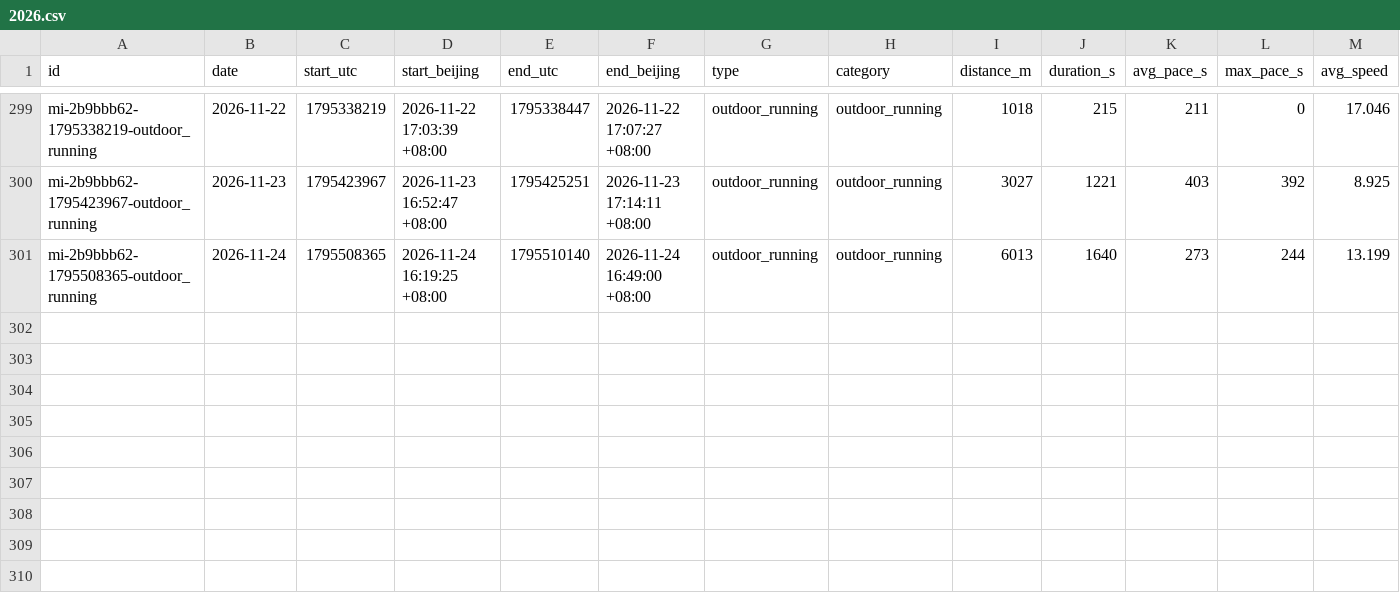
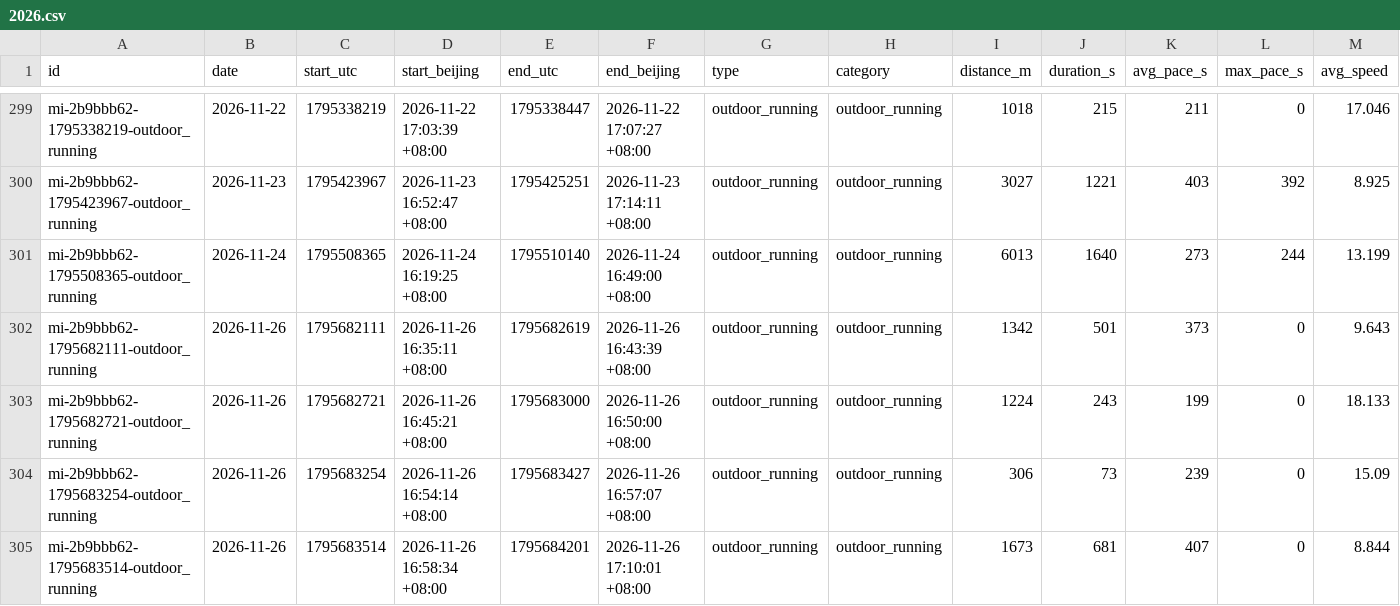
Before and after one commit to 2061969365/sport-db, a CSV file: data/workouts/2026.csv, drawn as a sheet; only a part is shown, gaps mark what is left out; rows hold the shown columns only; the diff names each change by its address in the sheet, - before the commit and + after, or states it on an @@ line.

```diff
--- a/data/workouts/2026.csv
+++ b/data/workouts/2026.csv
+row 302: mi-2b9bbb62-1795682111-outdoor_running | 2026-11-26 | 1795682111 | 2026-11-26 16:35:11 +08:00 | 1795682619 | 2026-11-26 16:43:39 +08:00 | outdoor_running | outdoor_running | 1342 | 501 | 373 | 0 | 9.643
+row 303: mi-2b9bbb62-1795682721-outdoor_running | 2026-11-26 | 1795682721 | 2026-11-26 16:45:21 +08:00 | 1795683000 | 2026-11-26 16:50:00 +08:00 | outdoor_running | outdoor_running | 1224 | 243 | 199 | 0 | 18.133
+row 304: mi-2b9bbb62-1795683254-outdoor_running | 2026-11-26 | 1795683254 | 2026-11-26 16:54:14 +08:00 | 1795683427 | 2026-11-26 16:57:07 +08:00 | outdoor_running | outdoor_running | 306 | 73 | 239 | 0 | 15.09
+row 305: mi-2b9bbb62-1795683514-outdoor_running | 2026-11-26 | 1795683514 | 2026-11-26 16:58:34 +08:00 | 1795684201 | 2026-11-26 17:10:01 +08:00 | outdoor_running | outdoor_running | 1673 | 681 | 407 | 0 | 8.844
```
Also changed, not shown: data/daily/2026.csv, data/series/2026.csv, 4 other files.
